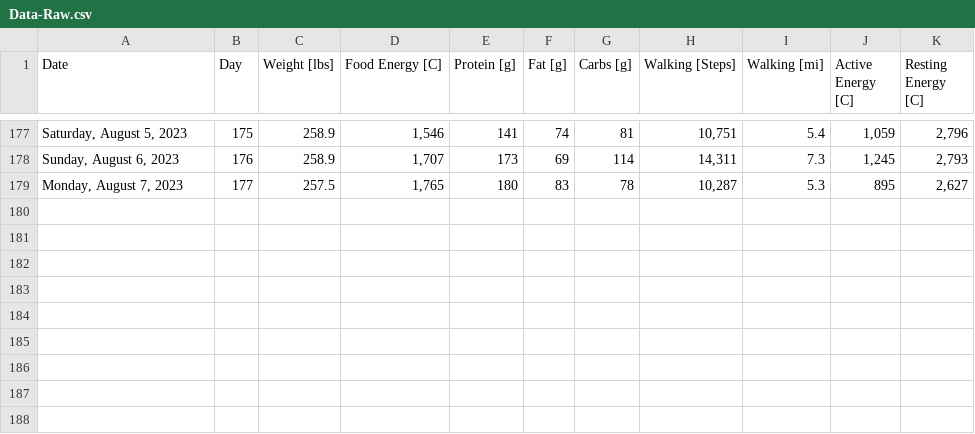
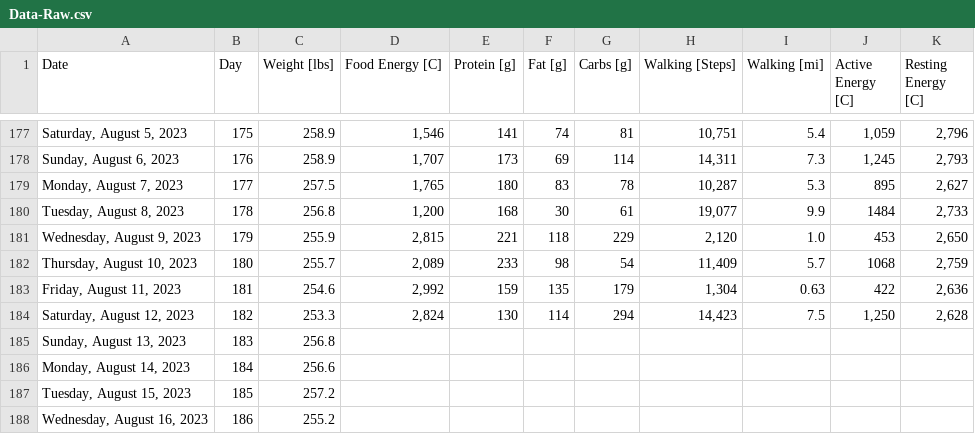
Before and after one commit to csp256/csp256.github.io, a CSV file: fitness/Data-Raw.csv, drawn as a sheet; only a part is shown, gaps mark what is left out.

Commit message:
Add files via upload

```diff
--- a/fitness/Data-Raw.csv
+++ b/fitness/Data-Raw.csv
@@ -179 +179,10 @@ Date,Day,Weight [lbs],Food Energy [C],Protein [g],Fat [g],Carbs [g],Walking [Ste
 "Monday, August 7, 2023",177,257.5,"1,765",180,83,78,"10,287",5.3,895,"2,627"
+"Tuesday, August 8, 2023",178,256.8,"1,200",168,30,61,"19,077",9.9,1484,"2,733"
+"Wednesday, August 9, 2023",179,255.9,"2,815",221,118,229,"2,120",1.0,453,"2,650"
+"Thursday, August 10, 2023",180,255.7,"2,089",233,98,54,"11,409",5.7,1068,"2,759"
+"Friday, August 11, 2023",181,254.6,"2,992",159,135,179,"1,304",0.63,422,"2,636"
+"Saturday, August 12, 2023",182,253.3,"2,824",130,114,294,"14,423",7.5,"1,250","2,628"
+"Sunday, August 13, 2023",183,256.8,,,,,,,,
+"Monday, August 14, 2023",184,256.6,,,,,,,,
+"Tuesday, August 15, 2023",185,257.2,,,,,,,,
+"Wednesday, August 16, 2023",186,255.2,,,,,,,,
```
